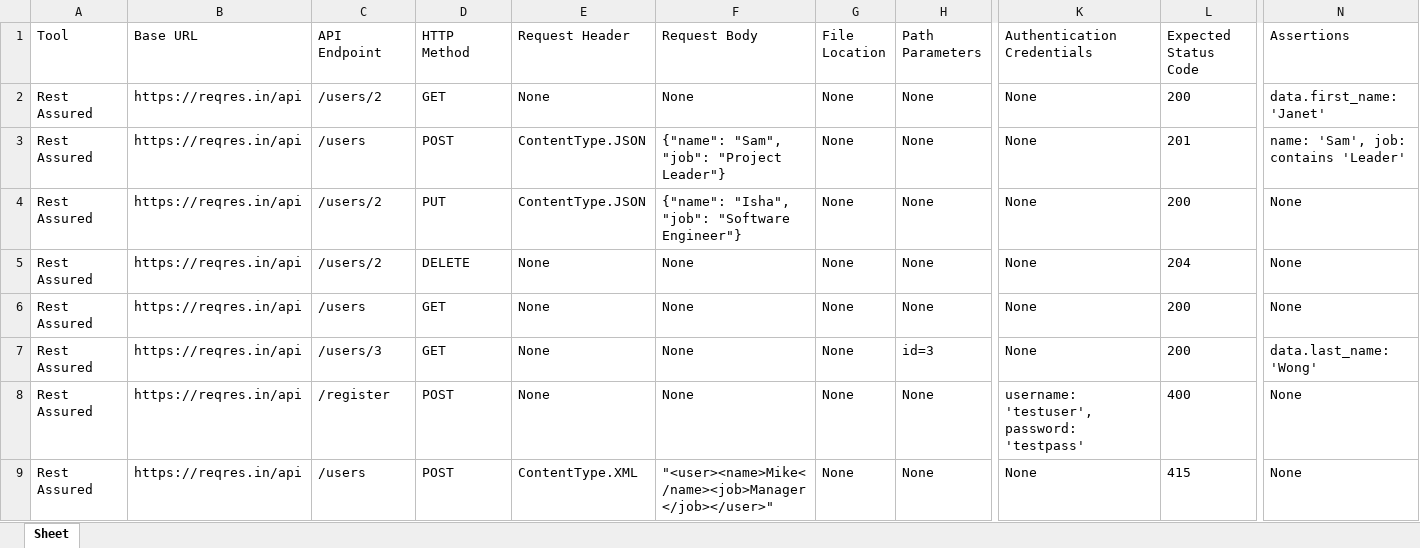
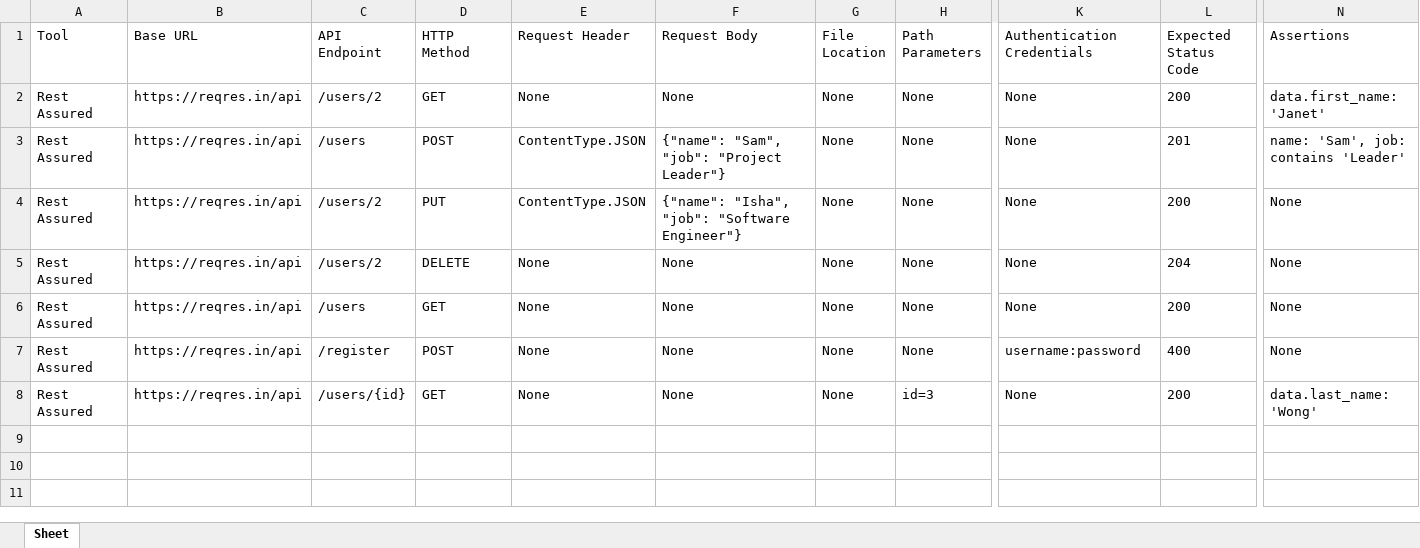
Before and after one commit to a2aniket/ServerTestingRepo, an Excel workbook: ExcelTest.xlsx, sheet Sheet, drawn as a sheet; only a part is shown, gaps mark what is left out; values as stored, in another font and other column widths than the file's, no borders; removed rows and columns are numbered as before the commit, all else as after; rows hold the shown columns only; the diff names each change by its address in the sheet, - before the commit and + after, or states it on an @@ line.

Commit message:
APITesting generated file - 2023-11-28 10:10

```diff
--- a/ExcelTest.xlsx (sheet Sheet)
+++ b/ExcelTest.xlsx (sheet Sheet)
-row 7: Rest Assured | https://reqres.in/api | /users/3 | GET | None | None | None | id=3 | None | 200 | data.last_name: 'Wong'
-K7 (Authentication Credentials): username: 'testuser', password: 'testpass'
+K7 (Authentication Credentials): username:password
-C8 (API Endpoint): /users
+C8 (API Endpoint): /users/{id}
-D8 (HTTP Method): POST
+D8 (HTTP Method): GET
-E8 (Request Header): ContentType.XML
+E8 (Request Header): None
-F8 (Request Body): "<user><name>Mike</name><job>Manager</job></user>"
+F8 (Request Body): None
-H8 (Path Parameters): None
+H8 (Path Parameters): id=3
-L8 (Expected Status Code): 415
+L8 (Expected Status Code): 200
-N8 (Assertions): None
+N8 (Assertions): data.last_name: 'Wong'
```
